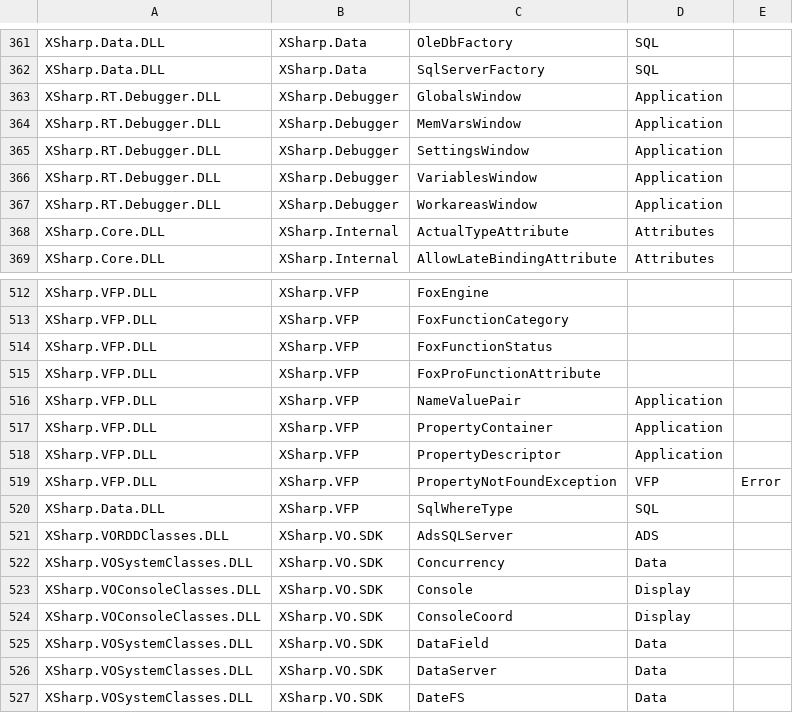
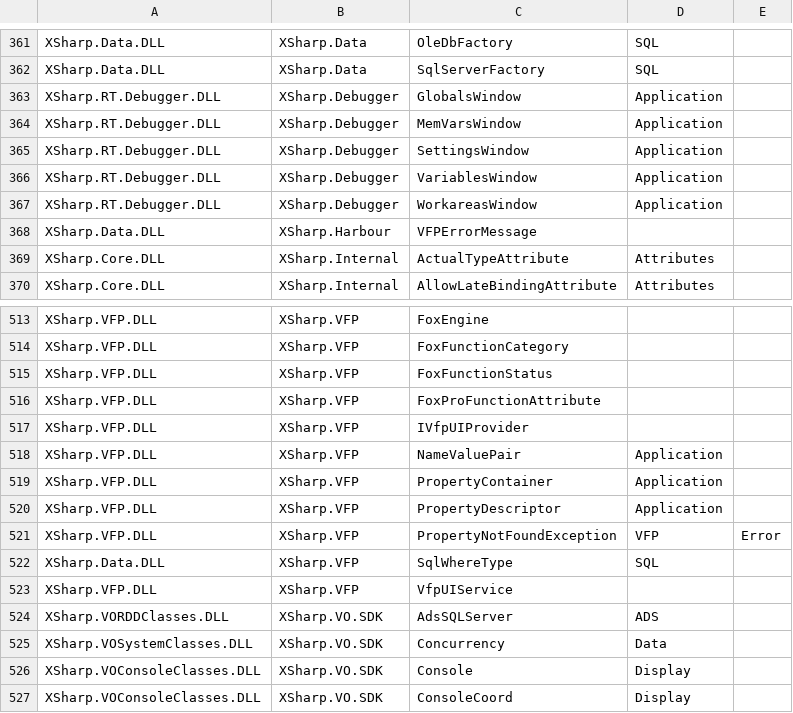
Before and after one commit to X-Sharp/XSharpPublic, a CSV file: src/Runtime/RtDocsChinese/RuntimeClasses.CSV, drawn as a sheet; only a part is shown, gaps mark what is left out; the shorter side is filled out with more unchanged rows.

Commit message:
[Docs] Updated chinese docs

```diff
--- a/src/Runtime/RtDocsChinese/RuntimeClasses.CSV
+++ b/src/Runtime/RtDocsChinese/RuntimeClasses.CSV
@@ -367,2 +367,3 @@ XSharp.RT.Debugger.DLL,XSharp.Debugger,VariablesWindow,Application,
 XSharp.RT.Debugger.DLL,XSharp.Debugger,WorkareasWindow,Application,
+XSharp.Data.DLL,XSharp.Harbour,VFPErrorMessage
 XSharp.Core.DLL,XSharp.Internal,ActualTypeAttribute,Attributes,
@@ -515,2 +516,3 @@ XSharp.VFP.DLL,XSharp.VFP,FoxFunctionStatus,,
 XSharp.VFP.DLL,XSharp.VFP,FoxProFunctionAttribute,,
+XSharp.VFP.DLL,XSharp.VFP,IVfpUIProvider
 XSharp.VFP.DLL,XSharp.VFP,NameValuePair,Application,
@@ -520,2 +522,3 @@ XSharp.VFP.DLL,XSharp.VFP,PropertyNotFoundException,VFP,Error
 XSharp.Data.DLL,XSharp.VFP,SqlWhereType,SQL,
+XSharp.VFP.DLL,XSharp.VFP,VfpUIService
 XSharp.VORDDClasses.DLL,XSharp.VO.SDK,AdsSQLServer,ADS,
```
Also changed, not shown: src/Runtime/RtDocsChinese/RuntimeFunctions.CSV, 10 other files.
